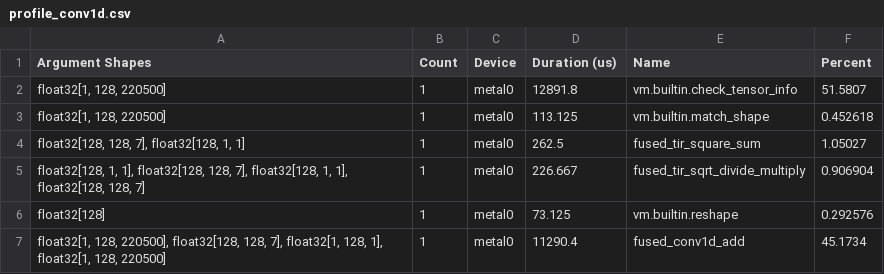
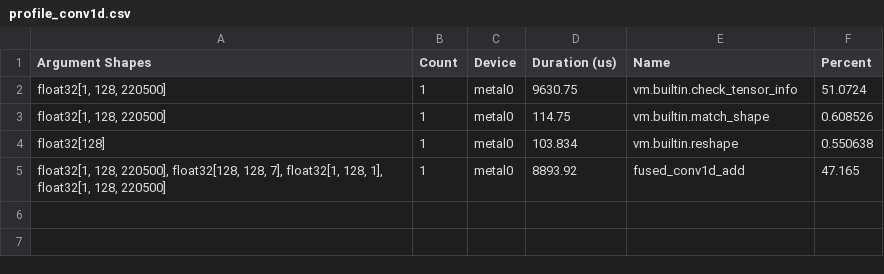
Before and after one commit to rickzx/mlc-descript-audio-codec, a CSV file: profiling/profile_conv1d.csv, drawn as a sheet.

Commit message:
Update profiler results

```diff
--- a/profiling/profile_conv1d.csv
+++ b/profiling/profile_conv1d.csv
@@ -1,7 +1,5 @@
 Argument Shapes,Count,Device,Duration (us),Name,Percent
-"float32[1, 128, 220500]",1,"metal0",12891.8,"vm.builtin.check_tensor_info",51.5807
-"float32[1, 128, 220500]",1,"metal0",113.125,"vm.builtin.match_shape",0.452618
-"float32[128, 128, 7], float32[128, 1, 1]",1,"metal0",262.5,"fused_tir_square_sum",1.05027
-"float32[128, 1, 1], float32[128, 128, 7], float32[128, 1, 1], float32[128, 128, 7]",1,"metal0",226.667,"fused_tir_sqrt_divide_multiply",0.906904
-"float32[128]",1,"metal0",73.125,"vm.builtin.reshape",0.292576
-"float32[1, 128, 220500], float32[128, 128, 7], float32[1, 128, 1], float32[1, 128, 220500]",1,"metal0",11290.4,"fused_conv1d_add",45.1734
+"float32[1, 128, 220500]",1,"metal0",9630.75,"vm.builtin.check_tensor_info",51.0724
+"float32[1, 128, 220500]",1,"metal0",114.75,"vm.builtin.match_shape",0.608526
+"float32[128]",1,"metal0",103.834,"vm.builtin.reshape",0.550638
+"float32[1, 128, 220500], float32[128, 128, 7], float32[1, 128, 1], float32[1, 128, 220500]",1,"metal0",8893.92,"fused_conv1d_add",47.165
```
Also changed, not shown: 3 other files.
